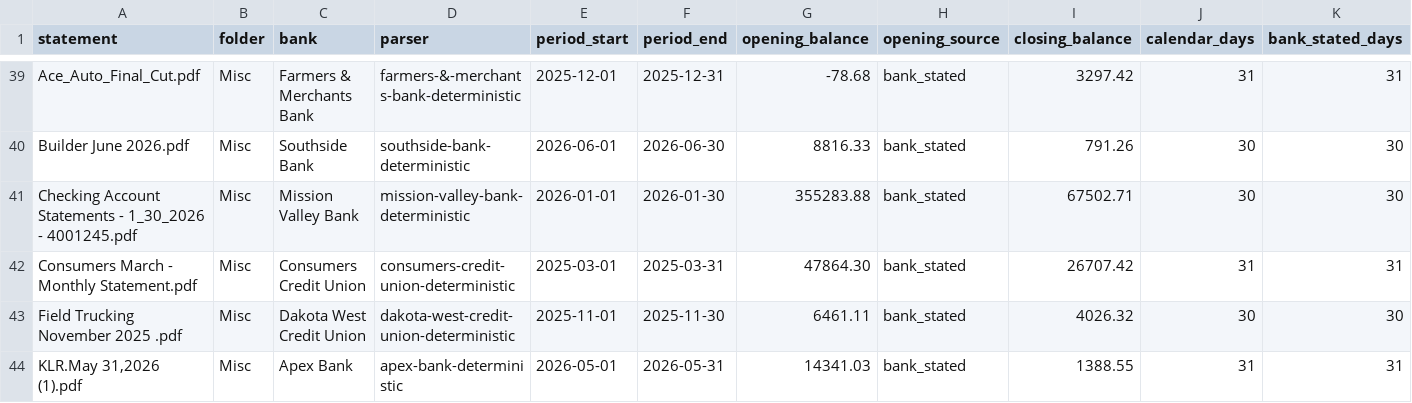
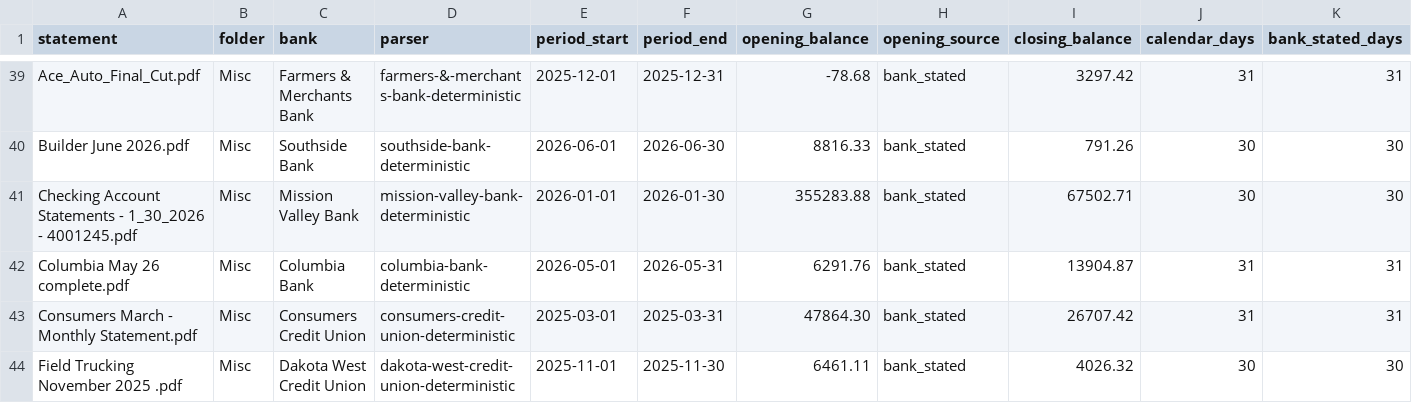
Before and after one commit to GustavoCapitalInf/AutoSubmission, a CSV file: docs/adb-audit-results.csv, drawn as a sheet; only a part is shown, gaps mark what is left out; the shorter side is filled out with more unchanged rows; rows hold the shown columns only; the diff covers the shown part only; the diff names each change by its address in the sheet, - before the commit and + after, or states it on an @@ line.

Commit message:
Complete bank statement production audit

```diff
--- a/docs/adb-audit-results.csv
+++ b/docs/adb-audit-results.csv
+row 42: Columbia May 26 complete.pdf | Misc | Columbia Bank | columbia-bank-deterministic | 2026-05-01 | 2026-05-31 | 6291.76 | bank_stated | 13904.87 | 31 | 31
```
Also changed, not shown: 3 added rows and 10 edited cells elsewhere in this file, 31 other files.
